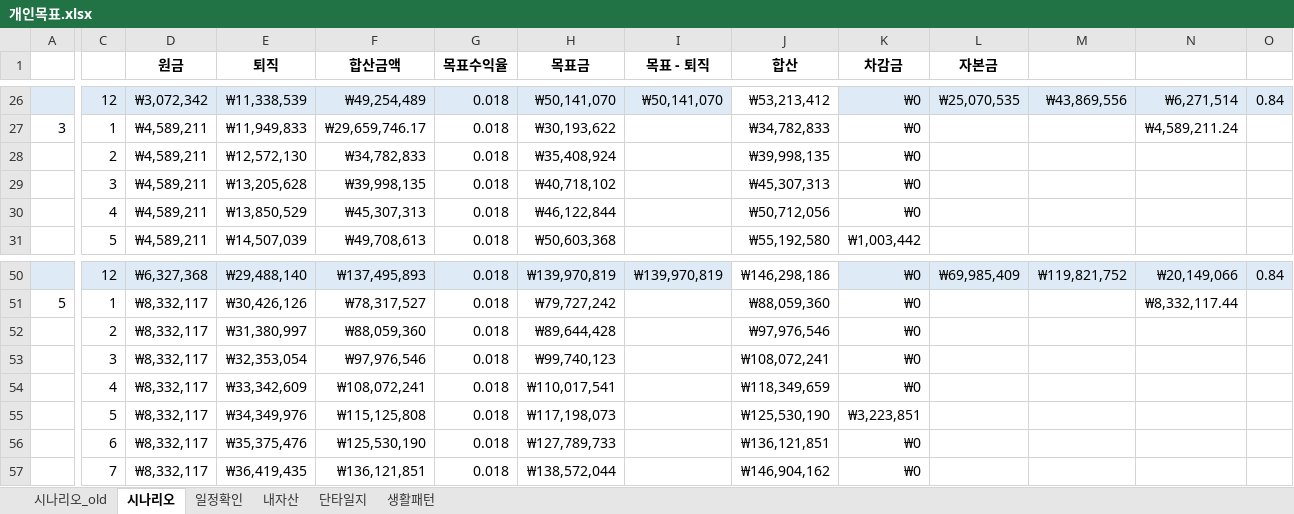
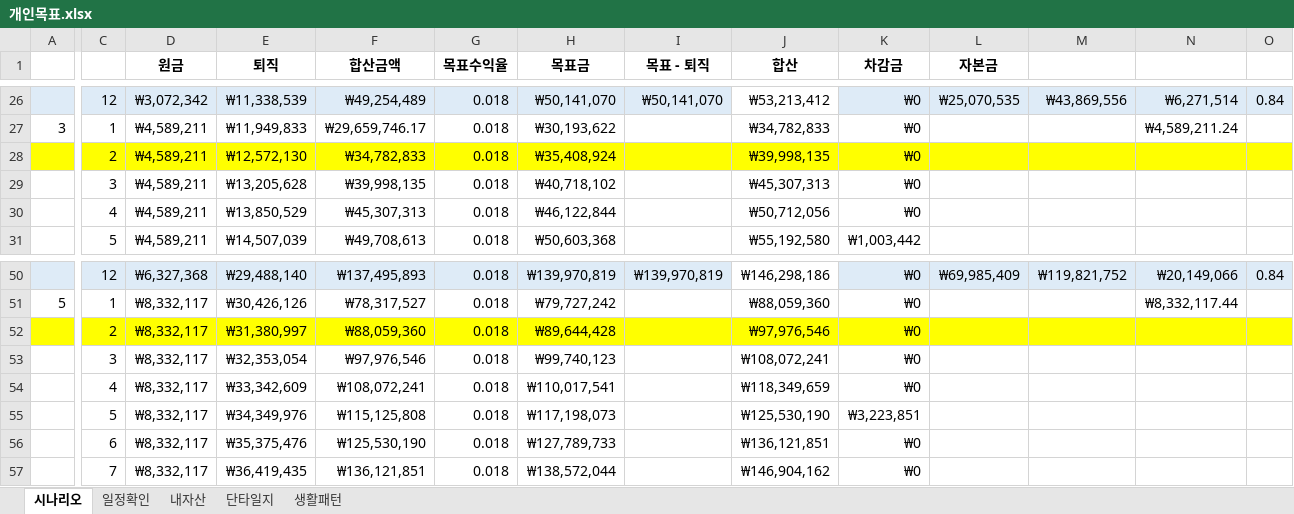
Before and after one commit to sbg613/MyStock, an Excel workbook: 개인목표.xlsx, sheet 시나리오, drawn as a sheet; only a part is shown, gaps mark what is left out; values as stored, in another font and other column widths than the file's, no borders; the diff covers the shown part only; the diff names each change by its address in the sheet, - before the commit and + after, or states it on an @@ line.

```diff
--- a/개인목표.xlsx (sheet 시나리오)
+++ b/개인목표.xlsx (sheet 시나리오)
-sheet tab: 시나리오_old
-A28 fill: none
+A28 fill: #FFFF00
-C28:O28 fill: none
+C28:O28 fill: #FFFF00
-A52 fill: none
+A52 fill: #FFFF00
-C52:O52 fill: none
+C52:O52 fill: #FFFF00
```
Also changed, not shown: cell formats elsewhere in this sheet, sheet 생활패턴, sheet 단타일지, sheet 일정확인.
